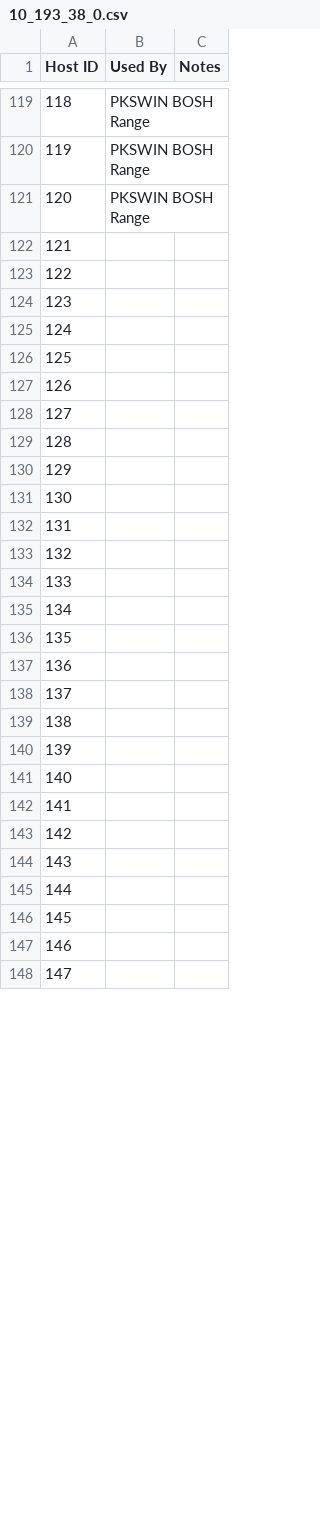
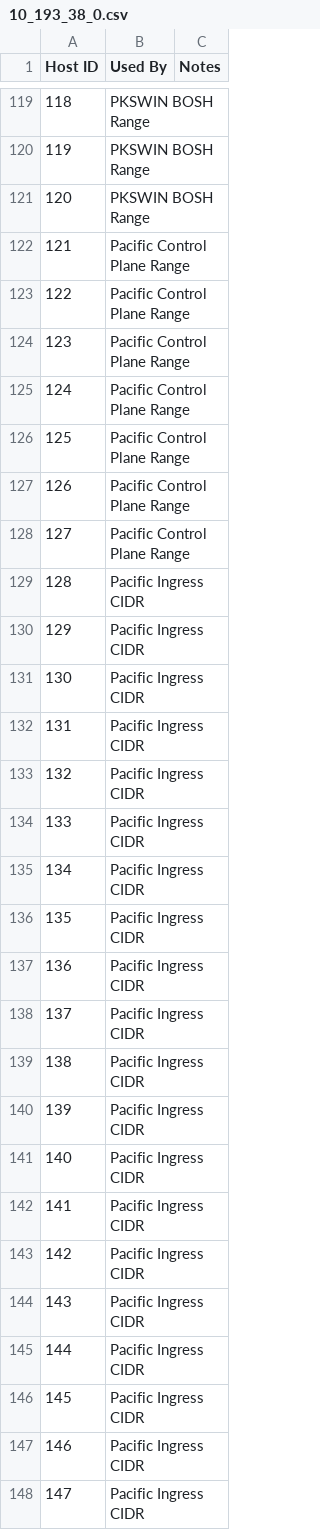
Before and after one commit to Tanzu-Solutions-Engineering/CaaSEnv, a CSV file: EnvironmentalInfo/10_193_38_0.csv, drawn as a sheet; only a part is shown, gaps mark what is left out; the diff covers the shown part only.

Commit message:
Update 10_193_38_0.csv

```diff
--- a/EnvironmentalInfo/10_193_38_0.csv
+++ b/EnvironmentalInfo/10_193_38_0.csv
@@ -121,28 +121,28 @@
 120,PKSWIN BOSH Range,
-121,,
-122,,
-123,,
-124,,
-125,,
-126,,
-127,,
-128,,
-129,,
-130,,
-131,,
-132,,
-133,,
-134,,
-135,,
-136,,
-137,,
-138,,
-139,,
-140,,
-141,,
-142,,
-143,,
-144,,
-145,,
-146,,
-147,,
+121,Pacific Control Plane Range,
+122,Pacific Control Plane Range,
+123,Pacific Control Plane Range,
+124,Pacific Control Plane Range,
+125,Pacific Control Plane Range,
+126,Pacific Control Plane Range,
+127,Pacific Control Plane Range,
+128,Pacific Ingress CIDR,
+129,Pacific Ingress CIDR,
+130,Pacific Ingress CIDR,
+131,Pacific Ingress CIDR,
+132,Pacific Ingress CIDR,
+133,Pacific Ingress CIDR,
+134,Pacific Ingress CIDR,
+135,Pacific Ingress CIDR,
+136,Pacific Ingress CIDR,
+137,Pacific Ingress CIDR,
+138,Pacific Ingress CIDR,
+139,Pacific Ingress CIDR,
+140,Pacific Ingress CIDR,
+141,Pacific Ingress CIDR,
+142,Pacific Ingress CIDR,
+143,Pacific Ingress CIDR,
+144,Pacific Ingress CIDR,
+145,Pacific Ingress CIDR,
+146,Pacific Ingress CIDR,
+147,Pacific Ingress CIDR,
```
Also changed, not shown: 44 edited cells elsewhere in this file.
